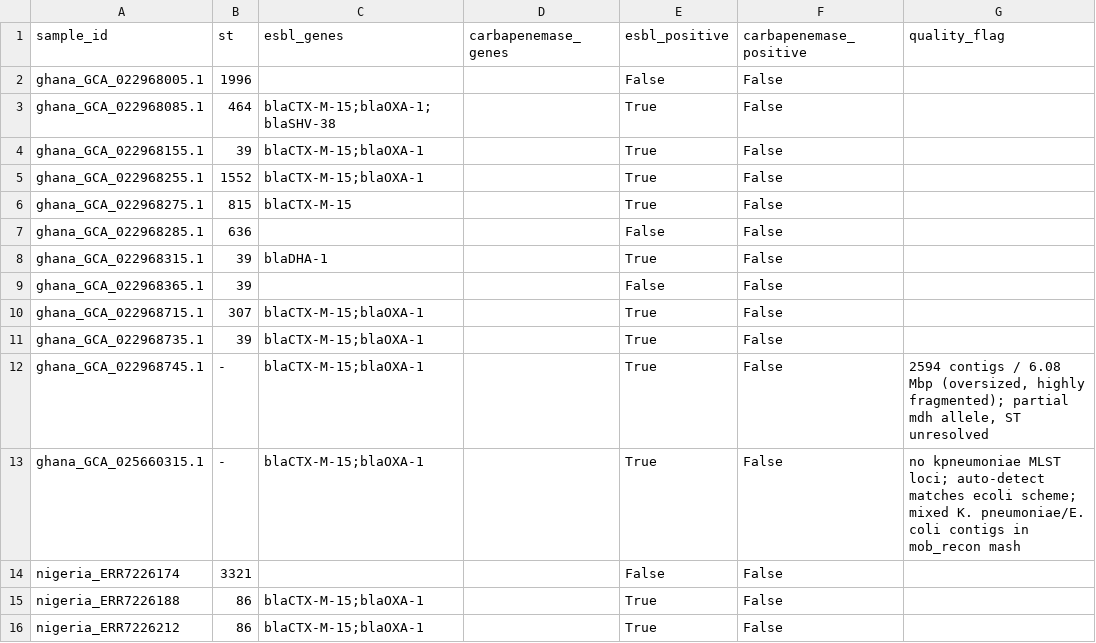
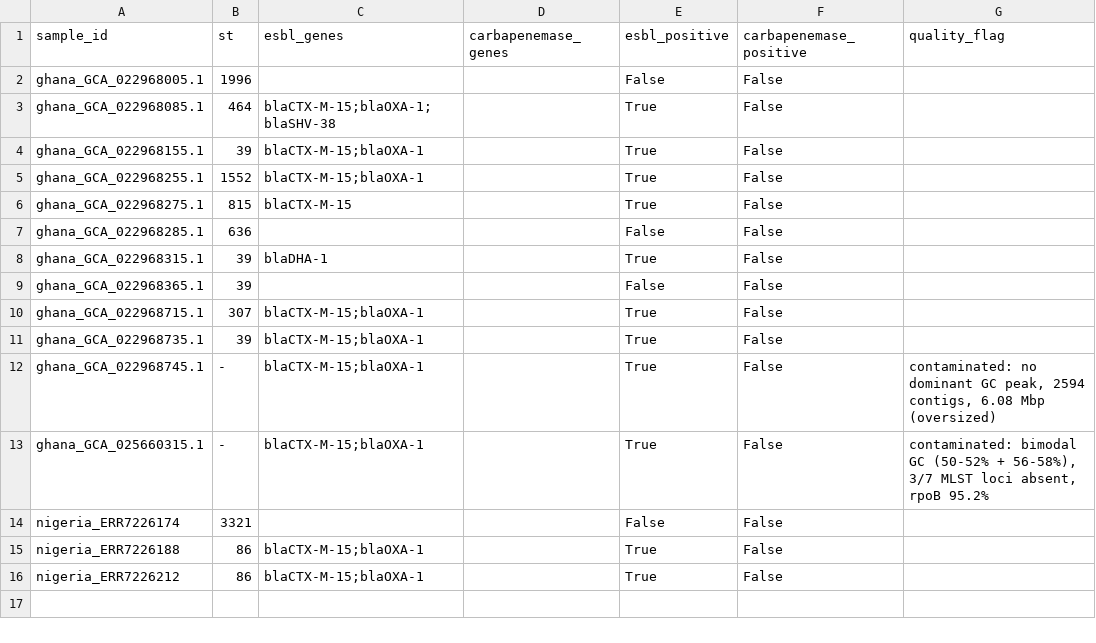
Before and after one commit to joyreuben/amr-multiomics, a CSV file: resistome/results/west_africa_benchmark_comparison.csv, drawn as a sheet.

```diff
--- a/resistome/results/west_africa_benchmark_comparison.csv
+++ b/resistome/results/west_africa_benchmark_comparison.csv
@@ -11,4 +11,4 @@ ghana_GCA_022968715.1,307,blaCTX-M-15;blaOXA-1,,True,False,
 ghana_GCA_022968735.1,39,blaCTX-M-15;blaOXA-1,,True,False,
-ghana_GCA_022968745.1,-,blaCTX-M-15;blaOXA-1,,True,False,"2594 contigs / 6.08 Mbp (oversized, highly fragmented); partial mdh allele, ST unresolved"
-ghana_GCA_025660315.1,-,blaCTX-M-15;blaOXA-1,,True,False,no kpneumoniae MLST loci; auto-detect matches ecoli scheme; mixed K. pneumoniae/E. coli contigs in mob_recon mash
+ghana_GCA_022968745.1,-,blaCTX-M-15;blaOXA-1,,True,False,"contaminated: no dominant GC peak, 2594 contigs, 6.08 Mbp (oversized)"
+ghana_GCA_025660315.1,-,blaCTX-M-15;blaOXA-1,,True,False,"contaminated: bimodal GC (50-52% + 56-58%), 3/7 MLST loci absent, rpoB 95.2%"
 nigeria_ERR7226174,3321,,,False,False,
```
Also changed, not shown: 1 other file.
